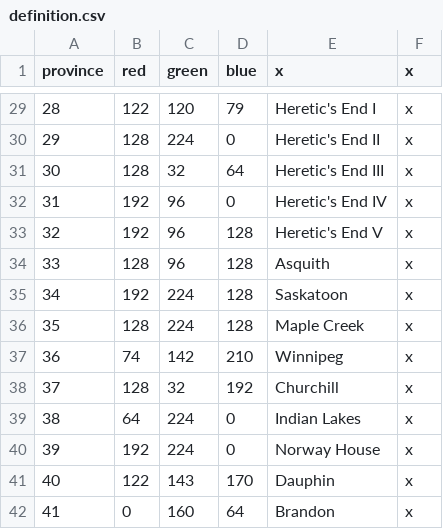
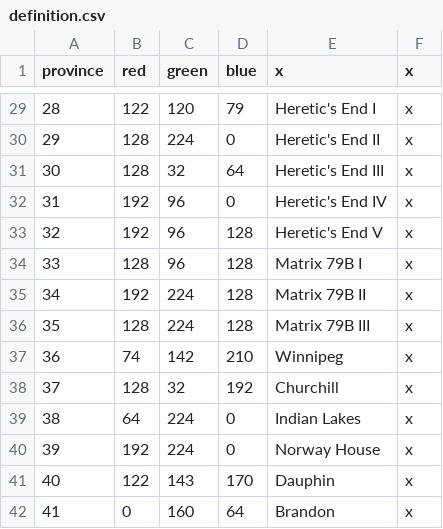
Before and after one commit to s-williams/Victoria-2-X, a CSV file: map/definition.csv, drawn as a sheet; only a part is shown, gaps mark what is left out.

Commit message:
Matrix 79B

```diff
--- a/map/definition.csv
+++ b/map/definition.csv
@@ -33,5 +33,5 @@ province;red;green;blue;x;x
 32;192;96;128;Heretic's End V;x
-33;128;96;128;Asquith;x
-34;192;224;128;Saskatoon;x
-35;128;224;128;Maple Creek;x
+33;128;96;128;Matrix 79B I;x
+34;192;224;128;Matrix 79B II;x
+35;128;224;128;Matrix 79B III;x
 36;74;142;210;Winnipeg;x
```
Also changed, not shown: 6 other files.
